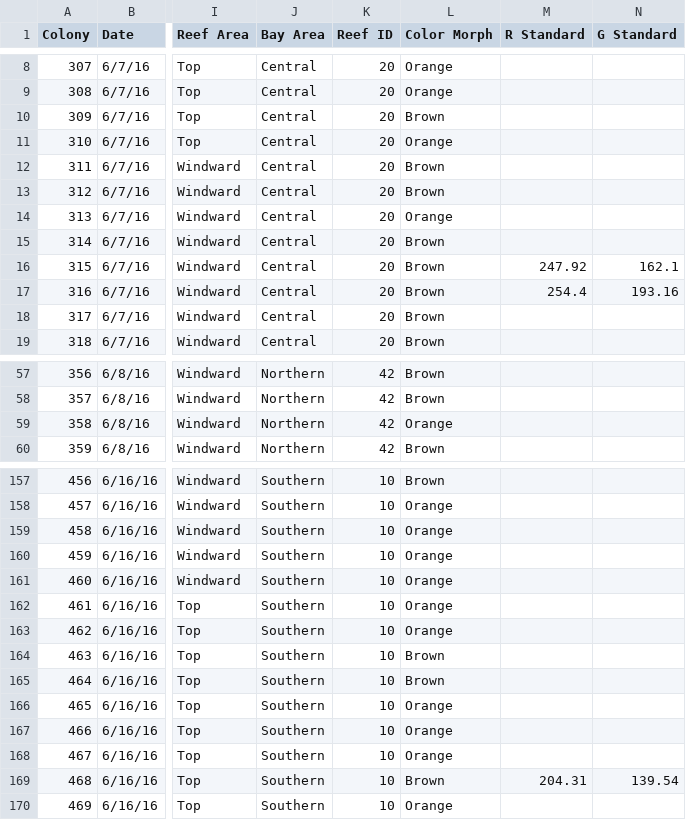
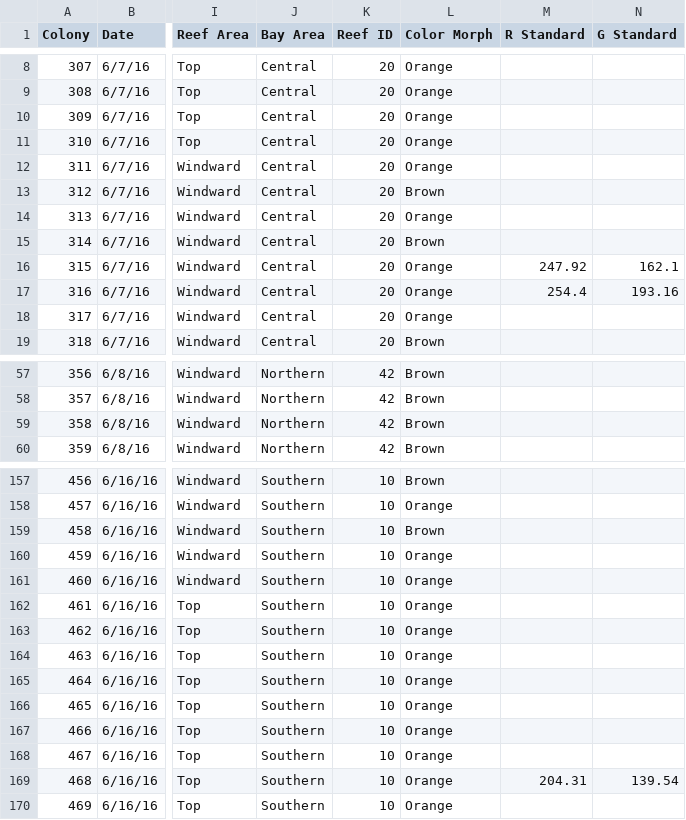
Before and after one commit to TeeganI/Symcap, a CSV file: Data/Collection Data/Coral_Collection.csv, drawn as a sheet; only a part is shown, gaps mark what is left out; the diff covers the shown part only; the diff names each change by its address in the sheet, - before the commit and + after, or states it on an @@ line.

Commit message:
markdown/data update

```diff
--- a/Data/Collection Data/Coral_Collection.csv
+++ b/Data/Collection Data/Coral_Collection.csv
-L10 (Color Morph): Brown
+L10 (Color Morph): Orange
-L12 (Color Morph): Brown
+L12 (Color Morph): Orange
-L16:L18 (Color Morph): Brown
+L16:L18 (Color Morph): Orange
-L59 (Color Morph): Orange
+L59 (Color Morph): Brown
-L159 (Color Morph): Orange
+L159 (Color Morph): Brown
-L164:L165 (Color Morph): Brown
+L164:L165 (Color Morph): Orange
-L169 (Color Morph): Brown
+L169 (Color Morph): Orange
```
Also changed, not shown: 48 edited cells elsewhere in this file, 28 other files.
